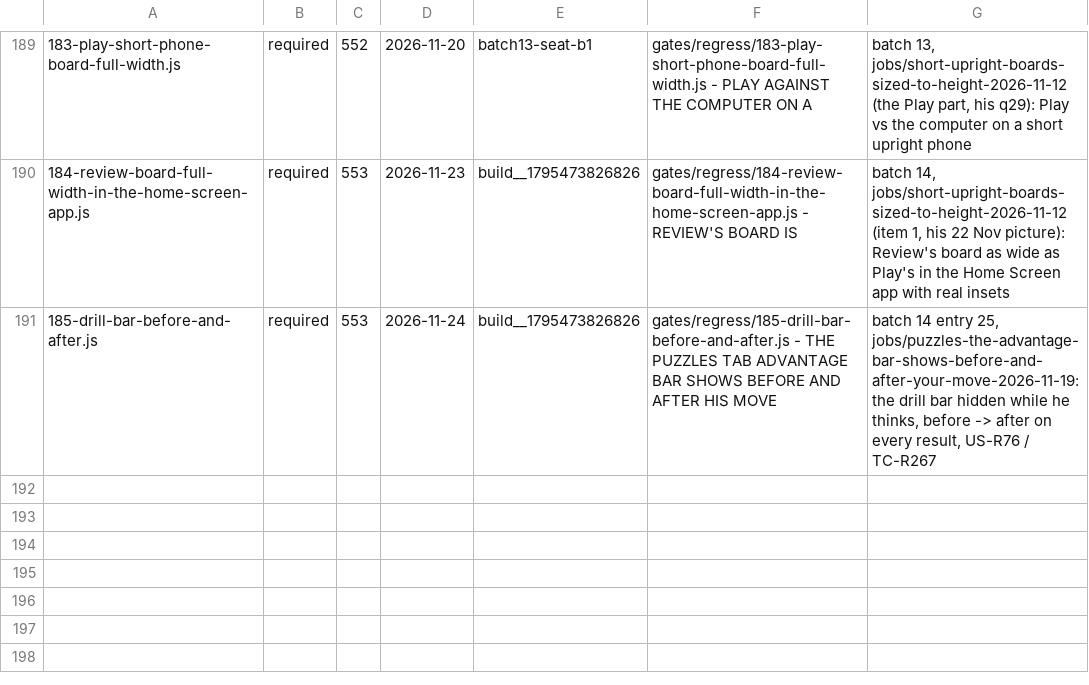
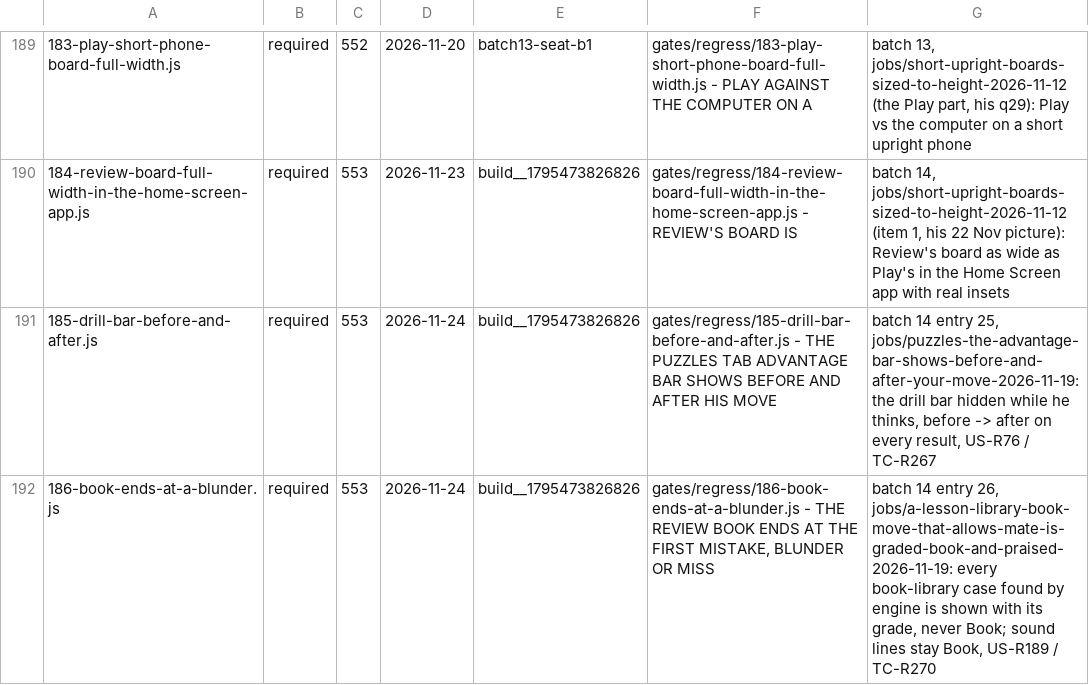
Before and after one commit to LearnToCheckmate/chess-trainer, a TSV file: gates/gate-manifest.tsv, drawn as a sheet; only a part is shown, gaps mark what is left out.

```diff
--- a/gates/gate-manifest.tsv
+++ b/gates/gate-manifest.tsv
@@ -191 +191,2 @@
 185-drill-bar-before-and-after.js	required	553	2026-11-24	build__1795473826826	gates/regress/185-drill-bar-before-and-after.js - THE PUZZLES TAB ADVANTAGE BAR SHOWS BEFORE AND AFTER HIS MOVE	batch 14 entry 25, jobs/puzzles-the-advantage-bar-shows-before-and-after-your-move-2026-11-19: the drill bar hidden while he thinks, before -> after on every result, US-R76 / TC-R267
+186-book-ends-at-a-blunder.js	required	553	2026-11-24	build__1795473826826	gates/regress/186-book-ends-at-a-blunder.js - THE REVIEW BOOK ENDS AT THE FIRST MISTAKE, BLUNDER OR MISS	batch 14 entry 26, jobs/a-lesson-library-book-move-that-allows-mate-is-graded-book-and-praised-2026-11-19: every book-library case found by engine is shown with its grade, never Book; sound lines stay Book, US-R189 / TC-R270
```
Also changed, not shown: 5 other files.
